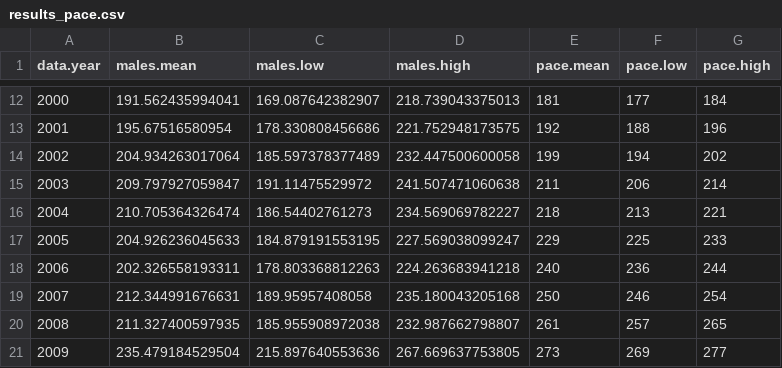
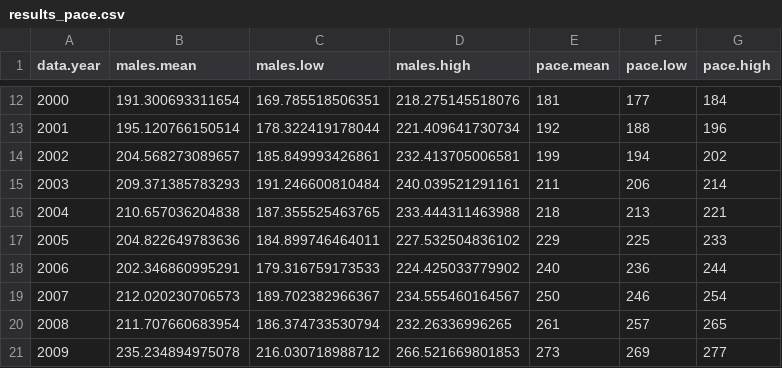
Before and after one commit to timothyfrasier/pedigreeAbundance, a CSV file: results/results_pace.csv, drawn as a sheet; only a part is shown, gaps mark what is left out; the diff covers the shown part only.

```diff
--- a/results/results_pace.csv
+++ b/results/results_pace.csv
@@ -12,10 +12,10 @@ data.year,males.mean,males.low,males.high,pace.mean,pace.low,pace.high
-2000,191.562435994041,169.087642382907,218.739043375013,181,177,184
-2001,195.67516580954,178.330808456686,221.752948173575,192,188,196
-2002,204.934263017064,185.597378377489,232.447500600058,199,194,202
-2003,209.797927059847,191.11475529972,241.507471060638,211,206,214
-2004,210.705364326474,186.54402761273,234.569069782227,218,213,221
-2005,204.926236045633,184.879191553195,227.569038099247,229,225,233
-2006,202.326558193311,178.803368812263,224.263683941218,240,236,244
-2007,212.344991676631,189.95957408058,235.180043205168,250,246,254
-2008,211.327400597935,185.955908972038,232.987662798807,261,257,265
-2009,235.479184529504,215.897640553636,267.669637753805,273,269,277
+2000,191.300693311654,169.785518506351,218.275145518076,181,177,184
+2001,195.120766150514,178.322419178044,221.409641730734,192,188,196
+2002,204.568273089657,185.849993426861,232.413705006581,199,194,202
+2003,209.371385783293,191.246600810484,240.039521291161,211,206,214
+2004,210.657036204838,187.355525463765,233.444311463988,218,213,221
+2005,204.822649783636,184.899746464011,227.532504836102,229,225,233
+2006,202.346860995291,179.316759173533,224.425033779902,240,236,244
+2007,212.020230706573,189.702382966367,234.555460164567,250,246,254
+2008,211.707660683954,186.374733530794,232.26336996265,261,257,265
+2009,235.234894975078,216.030718988712,266.521669801853,273,269,277
```
Also changed, not shown: 2 added rows and 66 edited cells elsewhere in this file, results/results.csv, 3 other files.
